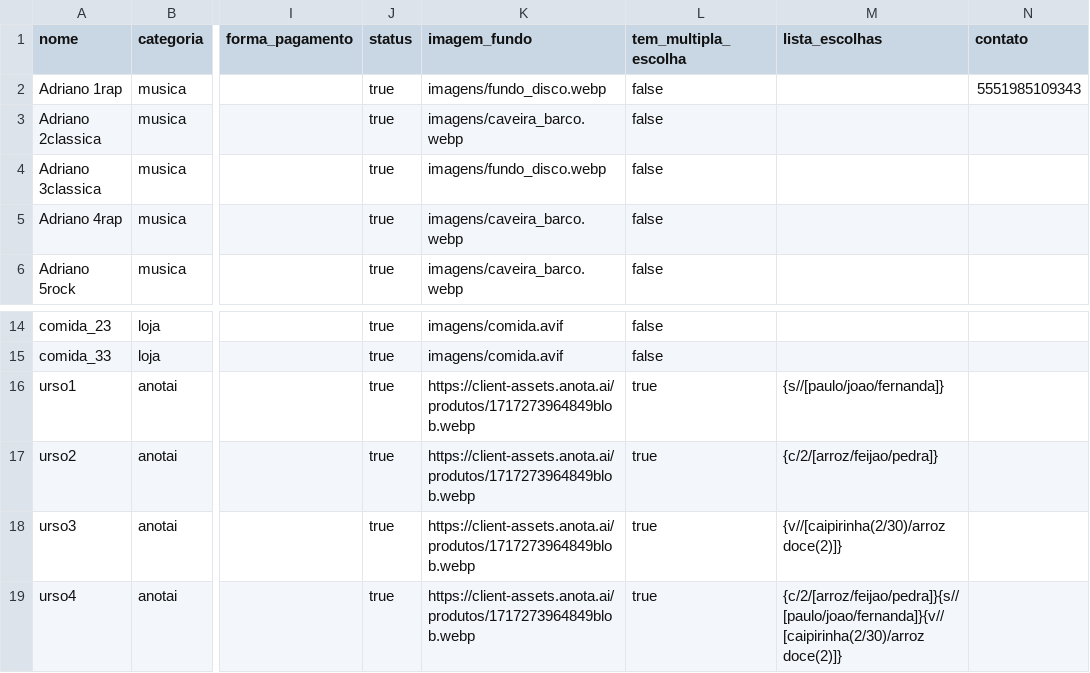
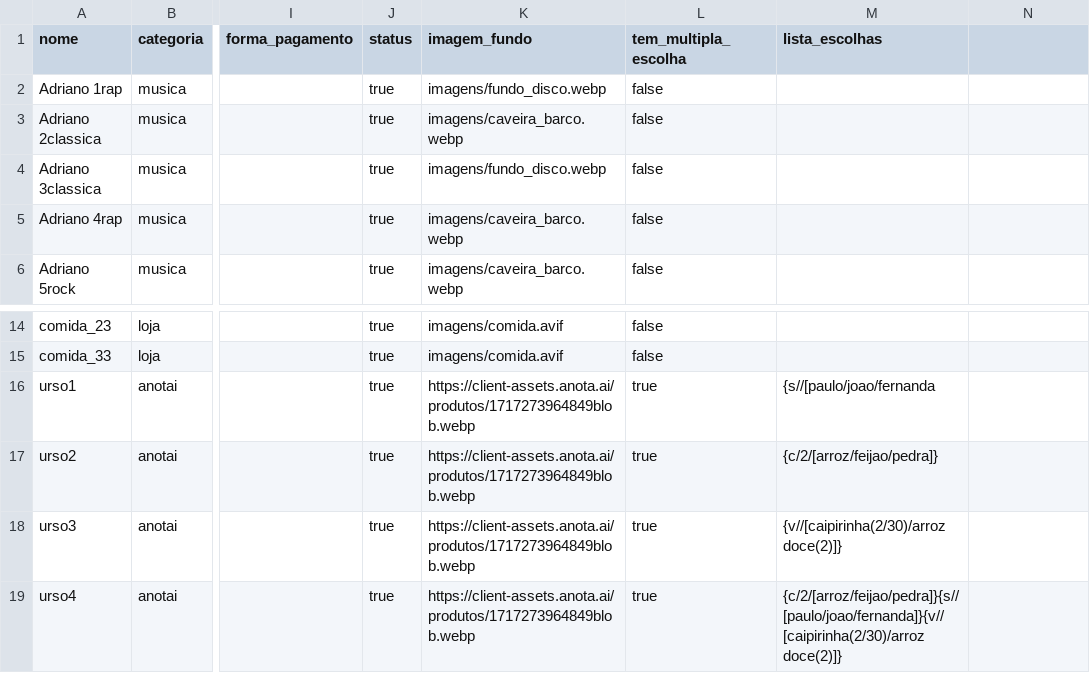
Before and after one commit to Lovelace-Web/MD_base_imagens_produtos, a CSV file: produtos.csv, drawn as a sheet; only a part is shown, gaps mark what is left out; the diff names each change by its address in the sheet, - before the commit and + after, or states it on an @@ line.

Commit message:
Update produtos.csv

```diff
--- a/produtos.csv
+++ b/produtos.csv
-N1: contato
+N1: (empty)
-N2: 5551985109343
+N2: (empty)
-M16 (lista_escolhas): {s//[paulo/joao/fernanda]}
+M16 (lista_escolhas): {s//[paulo/joao/fernanda
```
